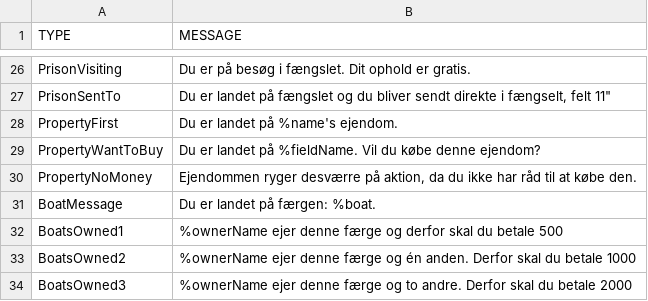
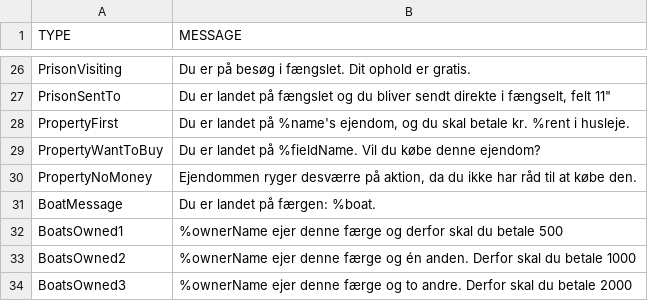
Before and after one commit to Logstor/CDIO4, a CSV file: src/main/resources/messages1.0.csv, drawn as a sheet; only a part is shown, gaps mark what is left out.

Commit message:
PropertyAction.java - Fixed Action to display the right message
GeneralActionController.java
- Updated payPropertyRent

messages1.0.csv
- Updated PropertyFirst message

```diff
--- a/src/main/resources/messages1.0.csv
+++ b/src/main/resources/messages1.0.csv
@@ -27,3 +27,3 @@ PrisonVisiting;Du er på besøg i fængslet. Dit ophold er gratis.
 PrisonSentTo;"Du er landet på fængslet og du bliver sendt direkte i fængselt, felt 11"""
-PropertyFirst;Du er landet på %name's ejendom.
+PropertyFirst;Du er landet på %name's ejendom, og du skal betale kr. %rent i husleje.
 PropertyWantToBuy;Du er landet på %fieldName. Vil du købe denne ejendom?
```
Also changed, not shown: 2 other files.
